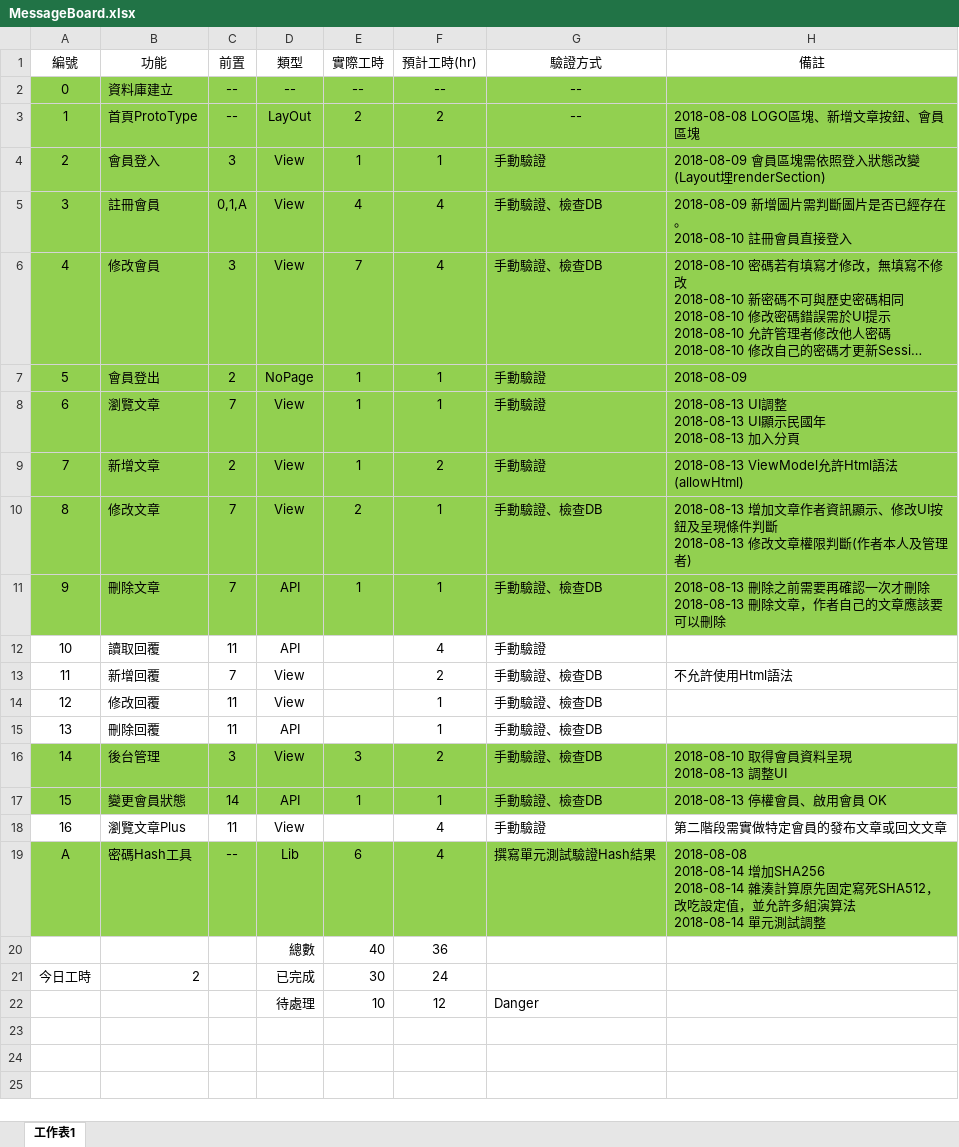
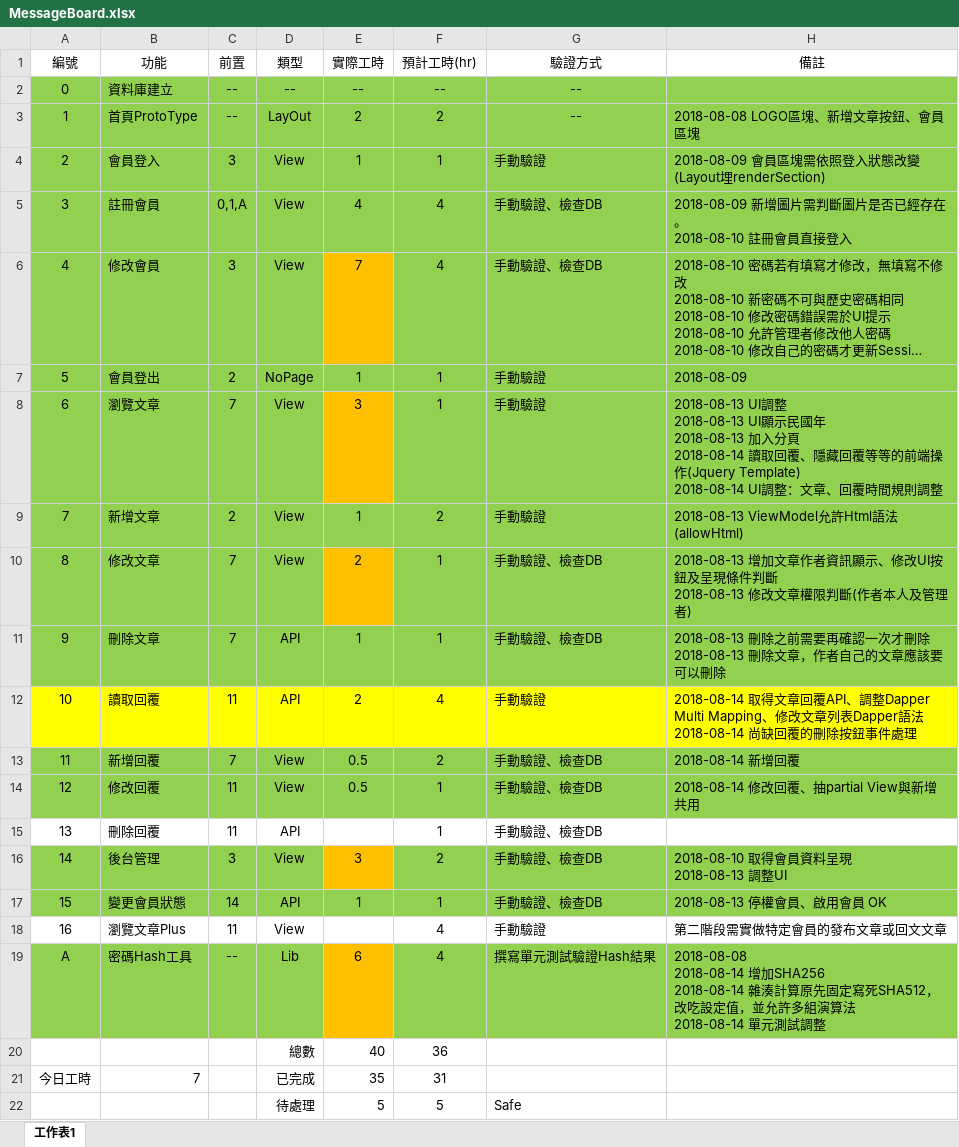
Before and after one commit to art-Tests/MsgBoard, an Excel workbook: Document/MessageBoard.xlsx, sheet 工作表1, drawn as a sheet; long unchanged cells end in …; values as stored, in another font and other column widths than the file's, no borders; conditional formats and table styles not drawn; removed rows and columns are numbered as before the commit, all else as after; ↵ is a line break in a cell; the diff names each change by its address in the sheet, - before the commit and + after, or states it on an @@ line.

Commit message:
更新進度

```diff
--- a/Document/MessageBoard.xlsx (sheet 工作表1)
+++ b/Document/MessageBoard.xlsx (sheet 工作表1)
-E6 fill: #92D050
+E6 fill: #FFC000
-E8 (實際工時): 1
+E8 (實際工時): 3
-E8 fill: #92D050
+E8 fill: #FFC000
-H8 (備註): …分頁
+H8 (備註): …分頁 ↵ 2018-08-14 讀取回覆、隱藏回覆等等的前端操作(Jquery Template) ↵ 2018-08-14 UI調整：文章、回覆時間規則調整
-E10 fill: #92D050
+E10 fill: #FFC000
-A12:H12 fill: none
+A12:H12 fill: #FFFF00
-E12 (實際工時): (empty)
+E12 (實際工時): 2
-H12 (備註): (empty)
+H12 (備註): 2018-08-14 取得文章回覆API、調整Dapper Multi Mapping、修改文章列表Dapper語法 ↵ 2018-08-14 尚缺回覆的刪除按鈕事件處理
-A13:H14 fill: none
+A13:H14 fill: #92D050
-E13:E14 (實際工時): (empty)
+E13:E14 (實際工時): 0.5
-H13 (備註): 不允許使用Html語法
+H13 (備註): 2018-08-14 新增回覆
-H14 (備註): (empty)
+H14 (備註): 2018-08-14 修改回覆、抽partial View與新增共用
-E16 fill: #92D050
+E16 fill: #FFC000
-E19 fill: #92D050
+E19 fill: #FFC000
-B21 (功能): 2
+B21 (功能): 7
-E21 (實際工時): 30
+E21 (實際工時): 35
-F21 (預計工時(hr)): 24
+F21 (預計工時(hr)): 31
-row 22:  |  |  | 待處理 | 10 | 12 | Danger
+row 22:  |  |  | 待處理 | 5 | 5 | Safe
```
